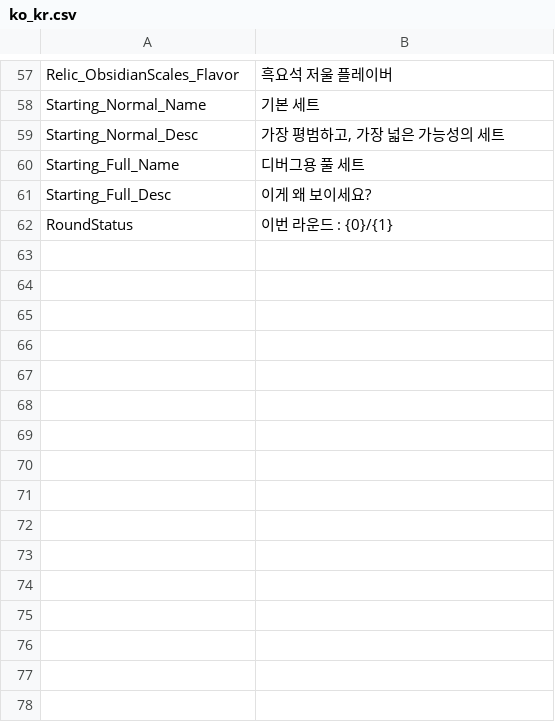
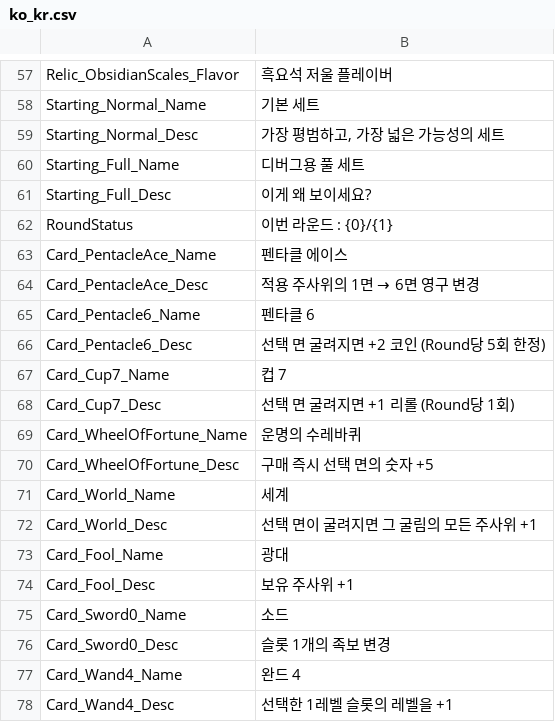
Before and after one commit to Devel-Rocket-ClassRoom/minigame-project-JoKangHyeon, a CSV file: Assets/StreamingAssets/Localization/ko_kr.csv, drawn as a sheet; only a part is shown, gaps mark what is left out.

```diff
--- a/Assets/StreamingAssets/Localization/ko_kr.csv
+++ b/Assets/StreamingAssets/Localization/ko_kr.csv
@@ -62 +62,17 @@
 "RoundStatus","이번 라운드 : {0}/{1}"
+"Card_PentacleAce_Name","펜타클 에이스"
+"Card_PentacleAce_Desc","적용 주사위의 1면 → 6면 영구 변경	"
+"Card_Pentacle6_Name","펜타클 6"
+"Card_Pentacle6_Desc","선택 면 굴려지면 +2 코인 (Round당 5회 한정)	"
+"Card_Cup7_Name","컵 7"
+"Card_Cup7_Desc","선택 면 굴려지면 +1 리롤 (Round당 1회)	"
+"Card_WheelOfFortune_Name","운명의 수레바퀴"
+"Card_WheelOfFortune_Desc","구매 즉시 선택 면의 숫자 +5"
+"Card_World_Name","세계"
+"Card_World_Desc","선택 면이 굴려지면 그 굴림의 모든 주사위 +1"
+"Card_Fool_Name","광대"
+"Card_Fool_Desc","보유 주사위 +1"
+"Card_Sword0_Name","소드"
+"Card_Sword0_Desc","슬롯 1개의 족보 변경"
+"Card_Wand4_Name","완드 4"
+"Card_Wand4_Desc","선택한 1레벨 슬롯의 레벨을 +1"
```
Also changed, not shown: 39 other files.
